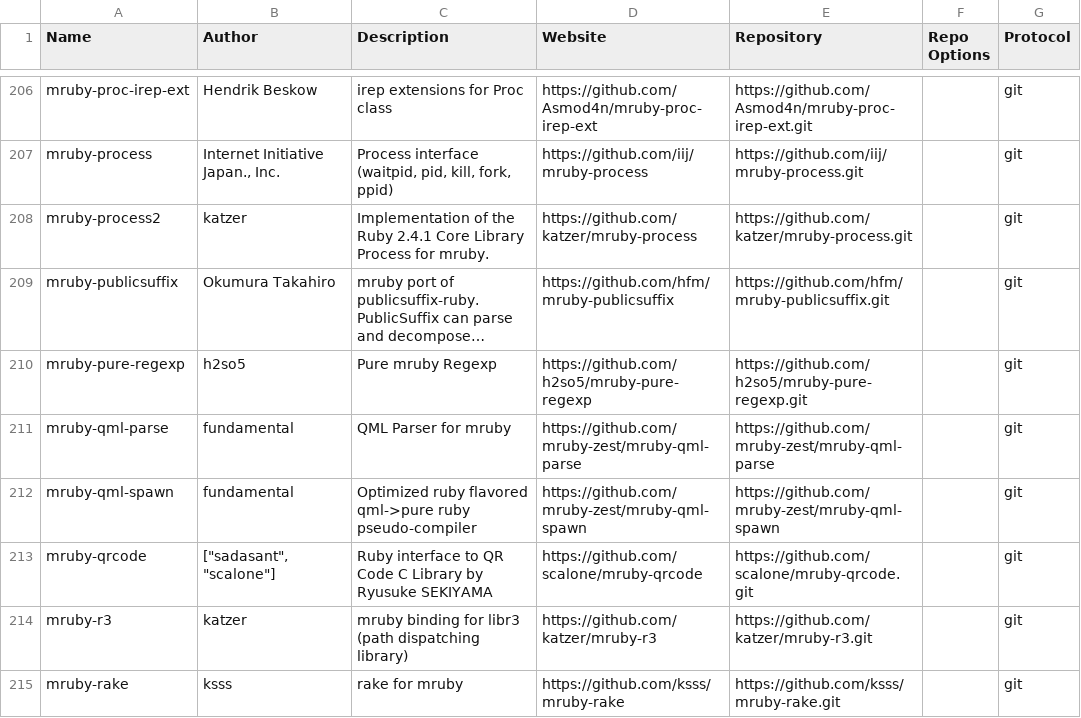
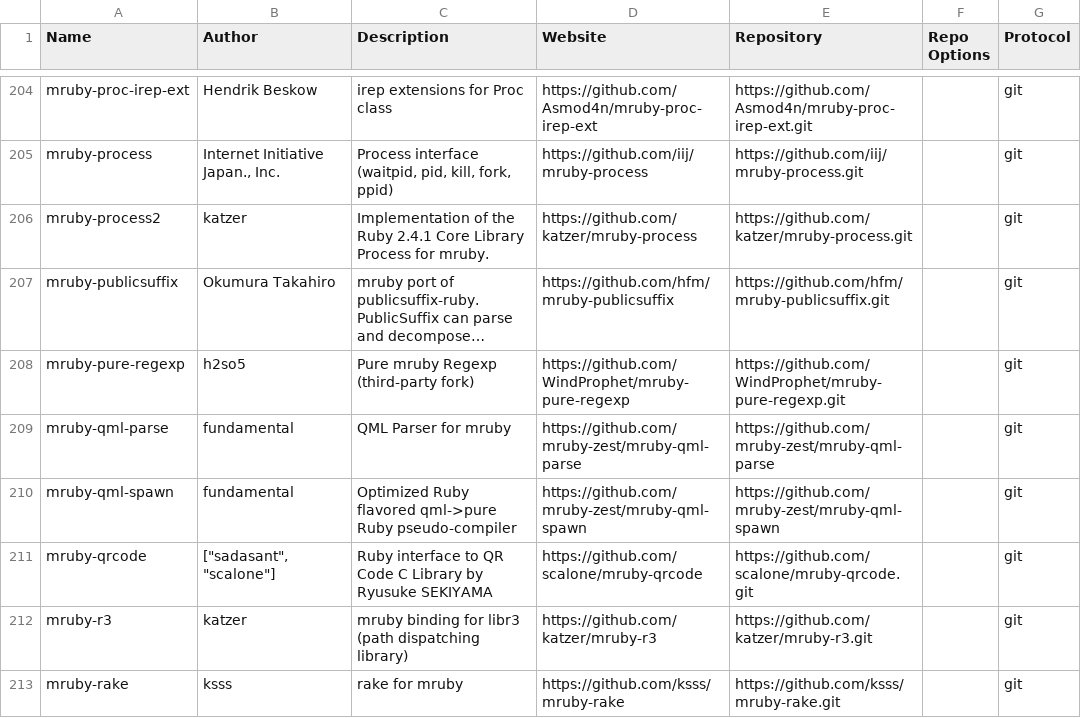
Before and after one commit to mimaki/mruby_build_config, a CSV file: mgemlist.csv, drawn as a sheet; only a part is shown, gaps mark what is left out; long unchanged cells end in …; addresses are those after the commit; the diff covers the shown part only; the diff names each change by its address in the sheet, - before the commit and + after, or states it on an @@ line.

Commit message:
Update mgemlist.csv

```diff
--- a/mgemlist.csv
+++ b/mgemlist.csv
-C208 (Description): Pure mruby Regexp
+C208 (Description): Pure mruby Regexp (third-party fork)
-D208 (Website): https://github.com/h2so5/mruby-pure-regexp
+D208 (Website): https://github.com/WindProphet/mruby-pure-regexp
-E208 (Repository): https://github.com/h2so5/mruby-pure-regexp.git
+E208 (Repository): https://github.com/WindProphet/mruby-pure-regexp.git
-C210 (Description): Optimized ruby flavored qml->pure ruby pseudo-compiler
+C210 (Description): Optimized Ruby flavored qml->pure Ruby pseudo-compiler
```
Also changed, not shown: 3 added rows, 7 removed rows and 25 edited cells elsewhere in this file.
